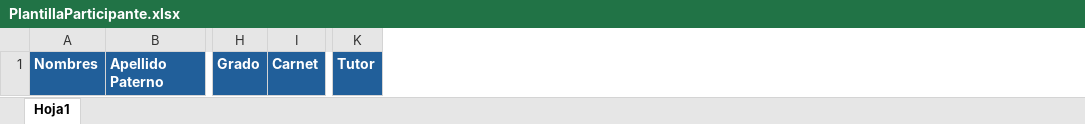
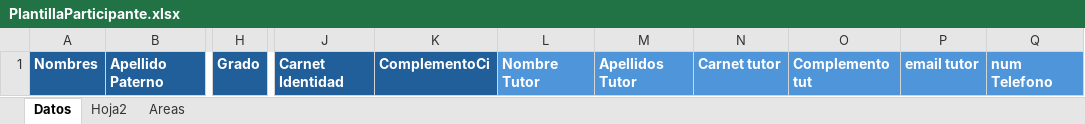
Before and after one commit to Soft-Craft-Bol/Ohh-Sansi-Frontend, an Excel workbook: src/assets/PlantillaParticipante.xlsx, sheet Datos, drawn as a sheet; only a part is shown, gaps mark what is left out; values as stored, in another font and other column widths than the file's, no borders; table styles not drawn; removed rows and columns are numbered as before the commit, all else as after; the diff names each change by its address in the sheet, - before the commit and + after, or states it on an @@ line.

```diff
--- a/src/assets/PlantillaParticipante.xlsx (sheet Datos)
+++ b/src/assets/PlantillaParticipante.xlsx (sheet Datos)
-sheet tab: Hoja1
+sheet tab: Datos
@@ sheet tab unhidden: Hoja2 @@
+sheet tab: Areas
-column I, row 1: Carnet
-column K, row 1: Tutor
+column J, row 1: Carnet Identidad
+column K, row 1: ComplementoCi
+column L, row 1: Nombre Tutor
+column M, row 1: Apellidos Tutor
+column N, row 1: Carnet tutor
+column O, row 1: Complemento tut
+column P, row 1: email tutor
+column Q, row 1: num Telefono
```
Also changed, not shown: 3 other files.
